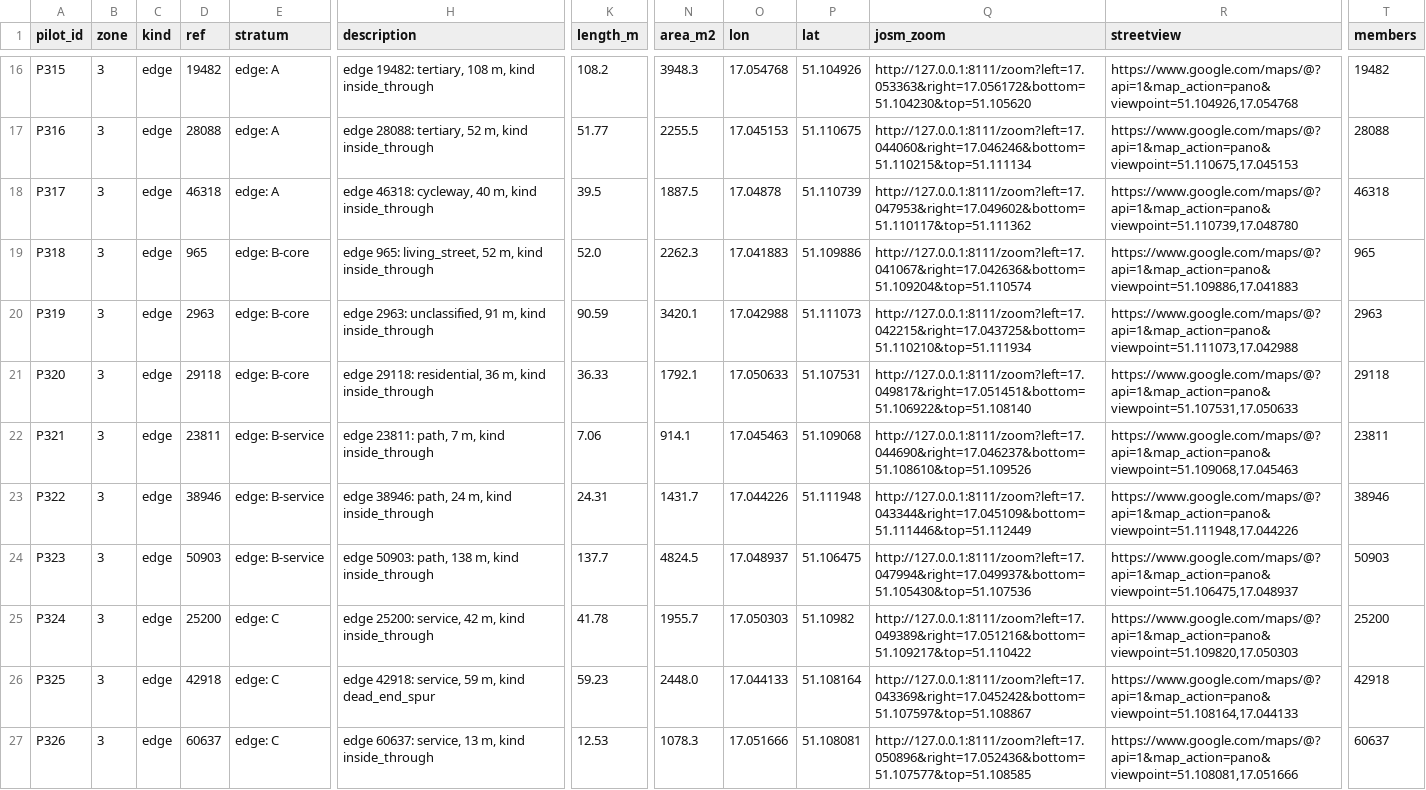
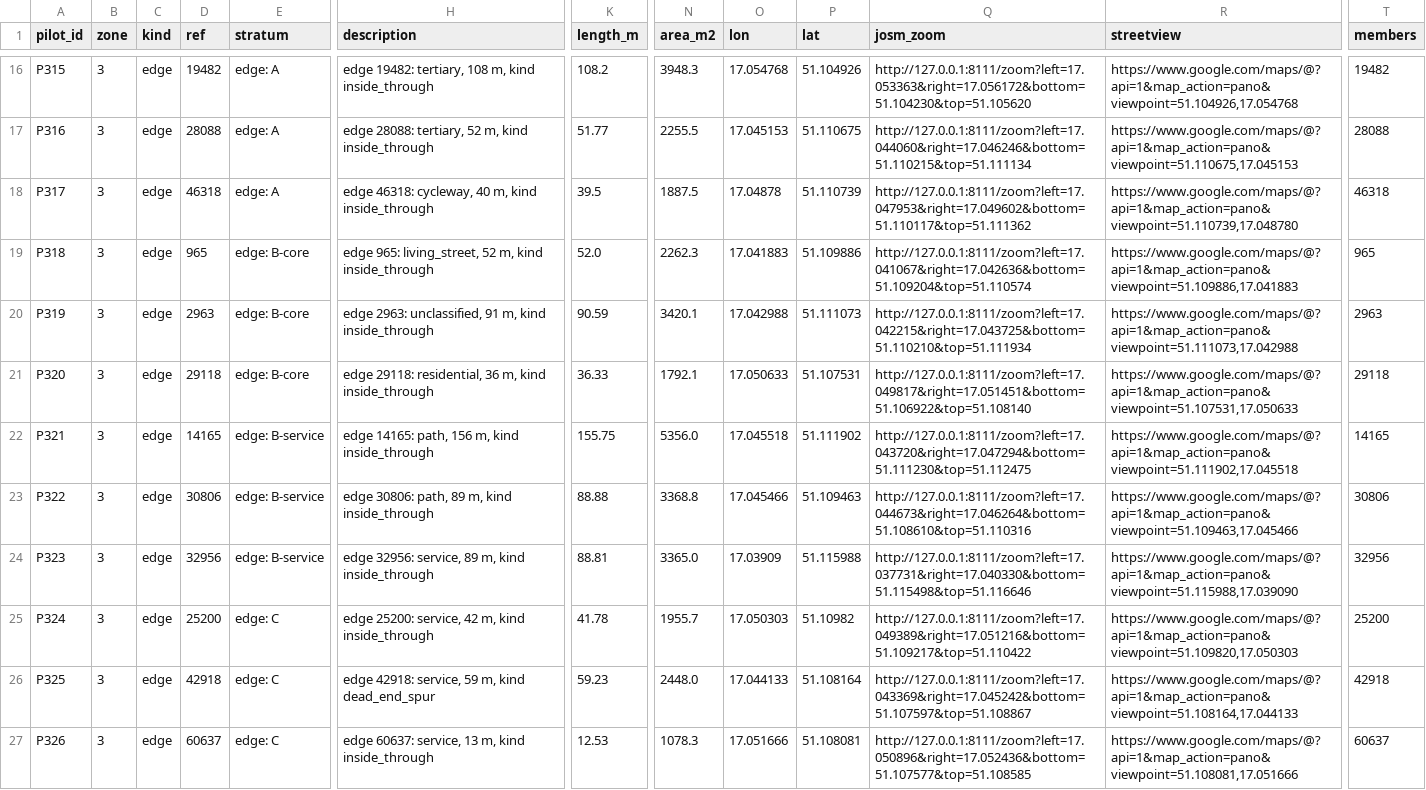
Before and after one commit to wust-terrain/wroclaw-twin, a CSV file: data/derived/pilot_zone_units.csv, drawn as a sheet; only a part is shown, gaps mark what is left out; the diff covers the shown part only; the diff names each change by its address in the sheet, - before the commit and + after, or states it on an @@ line.

```diff
--- a/data/derived/pilot_zone_units.csv
+++ b/data/derived/pilot_zone_units.csv
-D22 (ref): 23811
+D22 (ref): 14165
-H22 (description): edge 23811: path, 7 m, kind inside_through
+H22 (description): edge 14165: path, 156 m, kind inside_through
-K22 (length_m): 7.06
+K22 (length_m): 155.75
-N22 (area_m2): 914.1
+N22 (area_m2): 5356.0
-O22 (lon): 17.045463
+O22 (lon): 17.045518
-P22 (lat): 51.109068
+P22 (lat): 51.111902
-Q22 (josm_zoom): http://127.0.0.1:8111/zoom?left=17.044690&right=17.046237&bottom=51.108610&top=51.109526
+Q22 (josm_zoom): http://127.0.0.1:8111/zoom?left=17.043720&right=17.047294&bottom=51.111230&top=51.112475
-R22 (streetview): https://www.google.com/maps/@?api=1&map_action=pano&viewpoint=51.109068,17.045463
+R22 (streetview): https://www.google.com/maps/@?api=1&map_action=pano&viewpoint=51.111902,17.045518
-T22 (members): 23811
+T22 (members): 14165
-D23 (ref): 38946
+D23 (ref): 30806
-H23 (description): edge 38946: path, 24 m, kind inside_through
+H23 (description): edge 30806: path, 89 m, kind inside_through
-K23 (length_m): 24.31
+K23 (length_m): 88.88
-N23 (area_m2): 1431.7
+N23 (area_m2): 3368.8
-O23 (lon): 17.044226
+O23 (lon): 17.045466
-P23 (lat): 51.111948
+P23 (lat): 51.109463
-Q23 (josm_zoom): http://127.0.0.1:8111/zoom?left=17.043344&right=17.045109&bottom=51.111446&top=51.112449
+Q23 (josm_zoom): http://127.0.0.1:8111/zoom?left=17.044673&right=17.046264&bottom=51.108610&top=51.110316
-R23 (streetview): https://www.google.com/maps/@?api=1&map_action=pano&viewpoint=51.111948,17.044226
+R23 (streetview): https://www.google.com/maps/@?api=1&map_action=pano&viewpoint=51.109463,17.045466
-T23 (members): 38946
+T23 (members): 30806
-D24 (ref): 50903
+D24 (ref): 32956
-H24 (description): edge 50903: path, 138 m, kind inside_through
+H24 (description): edge 32956: service, 89 m, kind inside_through
-K24 (length_m): 137.7
+K24 (length_m): 88.81
-N24 (area_m2): 4824.5
+N24 (area_m2): 3365.0
-O24 (lon): 17.048937
+O24 (lon): 17.03909
-P24 (lat): 51.106475
+P24 (lat): 51.115988
-Q24 (josm_zoom): http://127.0.0.1:8111/zoom?left=17.047994&right=17.049937&bottom=51.105430&top=51.107536
+Q24 (josm_zoom): http://127.0.0.1:8111/zoom?left=17.037731&right=17.040330&bottom=51.115498&top=51.116646
-R24 (streetview): https://www.google.com/maps/@?api=1&map_action=pano&viewpoint=51.106475,17.048937
+R24 (streetview): https://www.google.com/maps/@?api=1&map_action=pano&viewpoint=51.115988,17.039090
-T24 (members): 50903
+T24 (members): 32956
```
Also changed, not shown: 26 edited cells elsewhere in this file, 6 other files.
